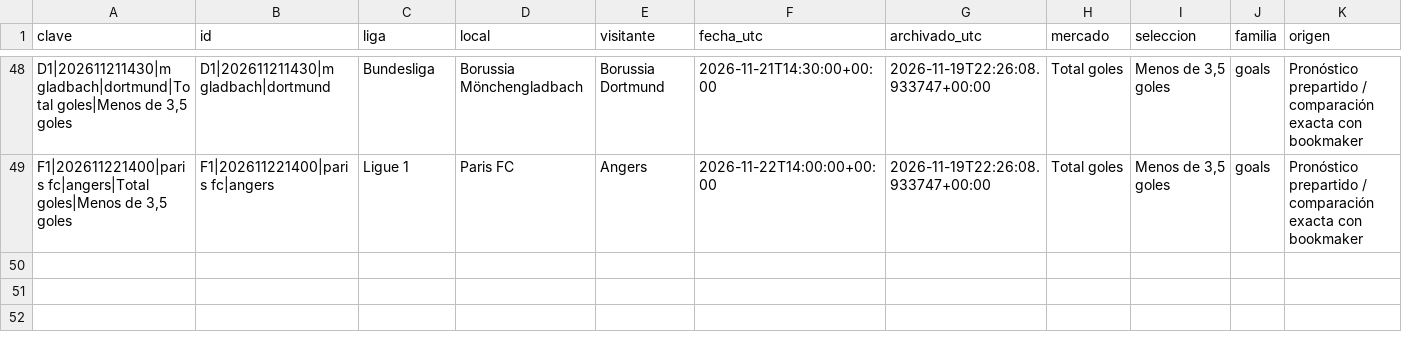
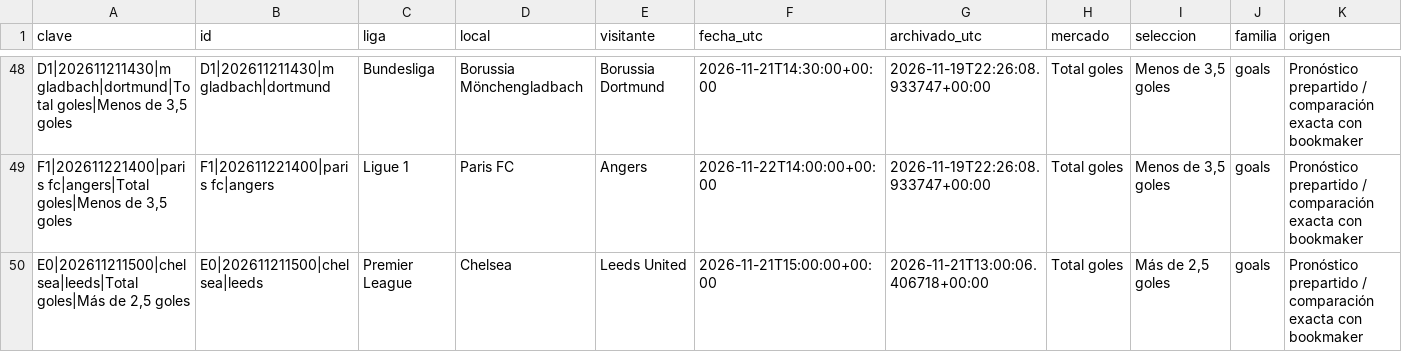
Before and after one commit to rasekes86/football-ai-lab, a CSV file: output/historico_oportunidades_150.csv, drawn as a sheet; only a part is shown, gaps mark what is left out; rows hold the shown columns only; the diff names each change by its address in the sheet, - before the commit and + after, or states it on an @@ line.

```diff
--- a/output/historico_oportunidades_150.csv
+++ b/output/historico_oportunidades_150.csv
+row 50: E0|202611211500|chelsea|leeds|Total goles|Más de 2,5 goles | E0|202611211500|chelsea|leeds | Premier League | Chelsea | Leeds United | 2026-11-21T15:00:00+00:00 | 2026-11-21T13:00:06.406718+00:00 | Total goles | Más de 2,5 goles | goals | Pronóstico prepartido / comparación exacta con bookmaker
```
Also changed, not shown: output/seguimiento_oportunidades_150.csv, 6 other files.
